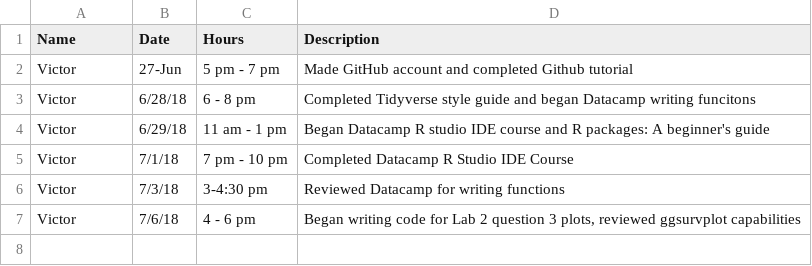
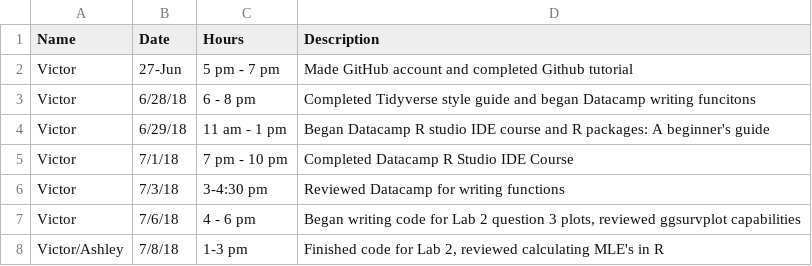
Before and after one commit to shannonpileggi/SP18--RSurvival, a CSV file: Victor Timesheet - Sheet1.csv, drawn as a sheet.

Commit message:
Finished Lab 2, reviewed MLE's in R

```diff
--- a/Victor Timesheet - Sheet1.csv
+++ b/Victor Timesheet - Sheet1.csv
@@ -7 +7,2 @@ Victor,7/3/18,3-4:30 pm,Reviewed Datacamp for writing functions
 Victor,7/6/18,4 - 6 pm,"Began writing code for Lab 2 question 3 plots, reviewed ggsurvplot capabilities"
+Victor/Ashley,7/8/18,1-3 pm,"Finished code for Lab 2, reviewed calculating MLE's in R"
```
